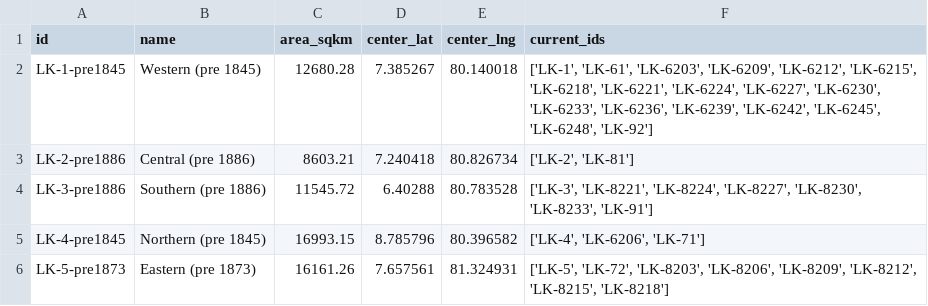
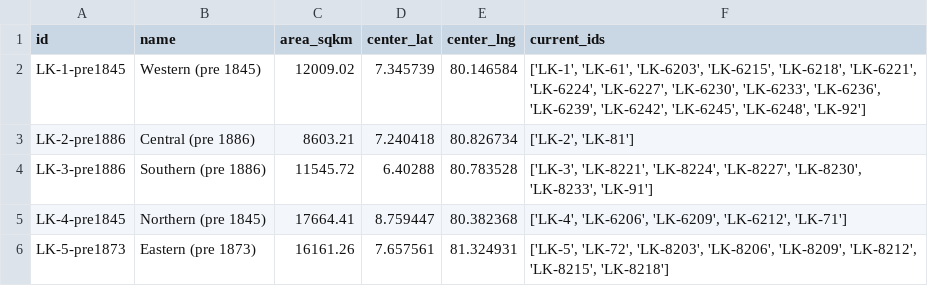
Before and after one commit to nuuuwan/lk_admin_regions, a TSV file: data/ents/history/provinces-pre1845.tsv, drawn as a sheet.

Commit message:
updated history

```diff
--- a/data/ents/history/provinces-pre1845.tsv
+++ b/data/ents/history/provinces-pre1845.tsv
@@ -1,6 +1,6 @@
 id	name	area_sqkm	center_lat	center_lng	current_ids
-LK-1-pre1845	Western (pre 1845)	12680.28	7.385267	80.140018	['LK-1', 'LK-61', 'LK-6203', 'LK-6209', 'LK-6212', 'LK-6215', 'LK-6218', 'LK-6221', 'LK-6224', 'LK-6227', 'LK-6230', 'LK-6233', 'LK-6236', 'LK-6239', 'LK-6242', 'LK-6245', 'LK-6248', 'LK-92']
+LK-1-pre1845	Western (pre 1845)	12009.02	7.345739	80.146584	['LK-1', 'LK-61', 'LK-6203', 'LK-6215', 'LK-6218', 'LK-6221', 'LK-6224', 'LK-6227', 'LK-6230', 'LK-6233', 'LK-6236', 'LK-6239', 'LK-6242', 'LK-6245', 'LK-6248', 'LK-92']
 LK-2-pre1886	Central (pre 1886)	8603.21	7.240418	80.826734	['LK-2', 'LK-81']
 LK-3-pre1886	Southern (pre 1886)	11545.72	6.40288	80.783528	['LK-3', 'LK-8221', 'LK-8224', 'LK-8227', 'LK-8230', 'LK-8233', 'LK-91']
-LK-4-pre1845	Northern (pre 1845)	16993.15	8.785796	80.396582	['LK-4', 'LK-6206', 'LK-71']
+LK-4-pre1845	Northern (pre 1845)	17664.41	8.759447	80.382368	['LK-4', 'LK-6206', 'LK-6209', 'LK-6212', 'LK-71']
 LK-5-pre1873	Eastern (pre 1873)	16161.26	7.657561	81.324931	['LK-5', 'LK-72', 'LK-8203', 'LK-8206', 'LK-8209', 'LK-8212', 'LK-8215', 'LK-8218']
```
Also changed, not shown: 2 other files.
